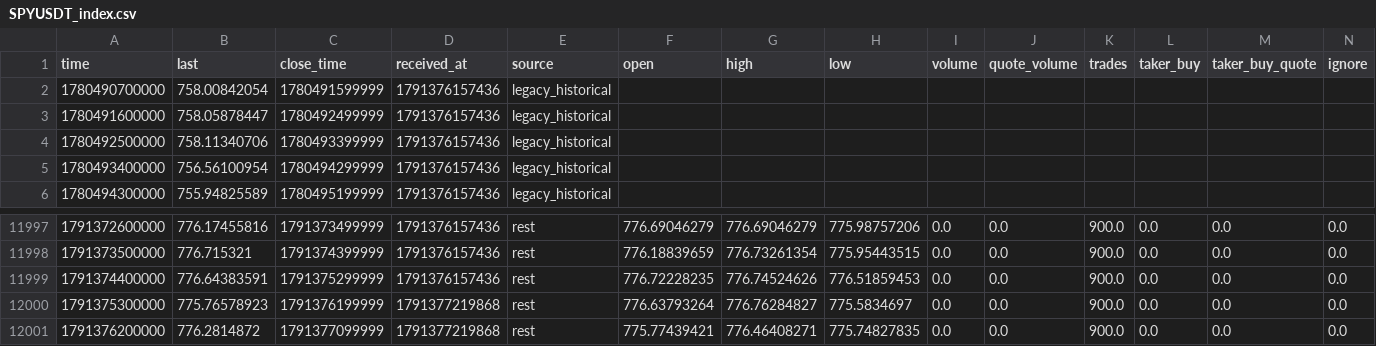
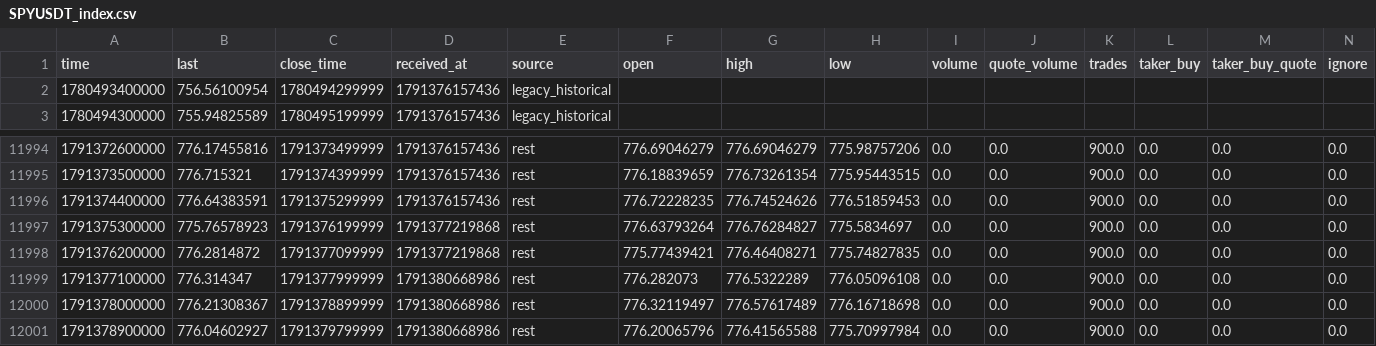
Before and after one commit to trongdatfx-hash/D-github-thanh, a CSV file: ai-engine/data/layers/SPYUSDT_index.csv, drawn as a sheet; only a part is shown, gaps mark what is left out; removed rows and columns are numbered as before the commit, all else as after; the diff names each change by its address in the sheet, - before the commit and + after, or states it on an @@ line.

```diff
--- a/ai-engine/data/layers/SPYUSDT_index.csv
+++ b/ai-engine/data/layers/SPYUSDT_index.csv
-row 2: 1780490700000 | 758.00842054 | 1780491599999 | 1791376157436 | legacy_historical
-row 3: 1780491600000 | 758.05878447 | 1780492499999 | 1791376157436 | legacy_historical
-row 4: 1780492500000 | 758.11340706 | 1780493399999 | 1791376157436 | legacy_historical
+row 11999: 1791377100000 | 776.314347 | 1791377999999 | 1791380668986 | rest | 776.282073 | 776.5322289 | 776.05096108 | 0.0 | 0.0 | 900.0 | 0.0 | 0.0 | 0.0
+row 12000: 1791378000000 | 776.21308367 | 1791378899999 | 1791380668986 | rest | 776.32119497 | 776.57617489 | 776.16718698 | 0.0 | 0.0 | 900.0 | 0.0 | 0.0 | 0.0
+row 12001: 1791378900000 | 776.04602927 | 1791379799999 | 1791380668986 | rest | 776.20065796 | 776.41565588 | 775.70997984 | 0.0 | 0.0 | 900.0 | 0.0 | 0.0 | 0.0
```
Also changed, not shown: ai-engine/data/layers/SPYUSDT_mark.csv, 8 other files.
